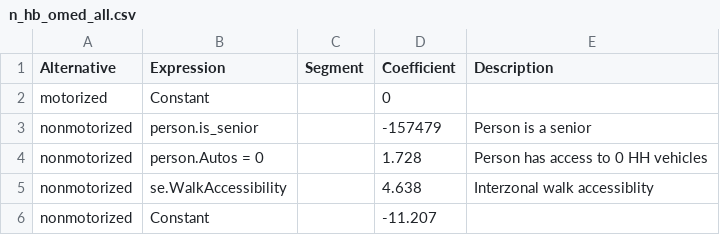
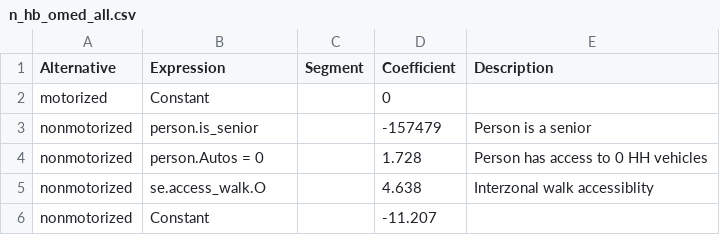
Before and after one commit to Triangle-Modeling-and-Analytics/TRMG2, a CSV file: master/resident/nonmotorized/n_hb_omed_all.csv, drawn as a sheet.

Commit message:
Implement nonmotorized choice models
This uses the same generic macros as mode choice. This commit
includes changes to that generic macro, and as a result the mc
code was tweaked as well.

```diff
--- a/master/resident/nonmotorized/n_hb_omed_all.csv
+++ b/master/resident/nonmotorized/n_hb_omed_all.csv
@@ -4,3 +4,3 @@ nonmotorized,person.is_senior,,-157479,Person is a senior
 nonmotorized,person.Autos = 0,,1.728,Person has access to 0 HH vehicles
-nonmotorized,se.WalkAccessibility,,4.638,Interzonal walk accessiblity
+nonmotorized,se.access_walk.O,,4.638,Interzonal walk accessiblity
 nonmotorized,Constant,,-11.207,
```
Also changed, not shown: master/resident/nonmotorized/n_hb_od_long.csv, master/resident/nonmotorized/n_hb_od_short.csv, 7 other files.
